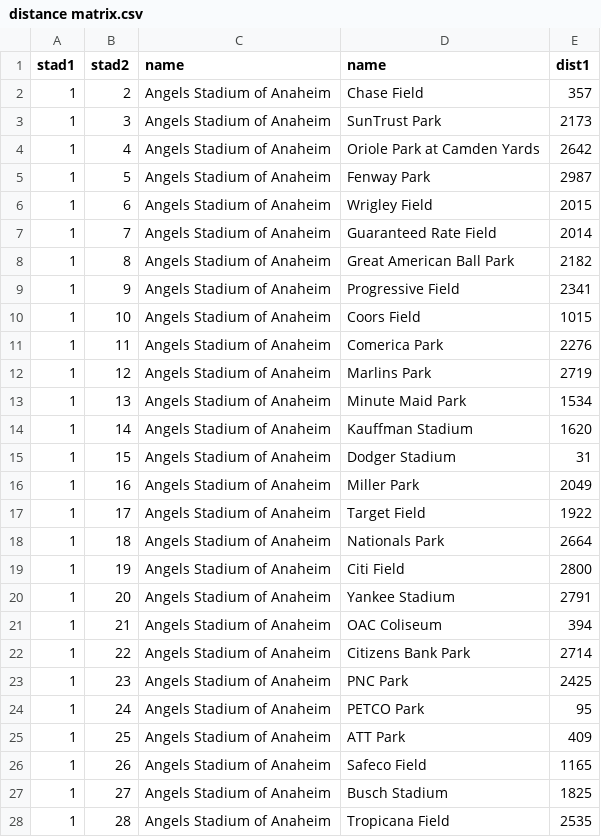
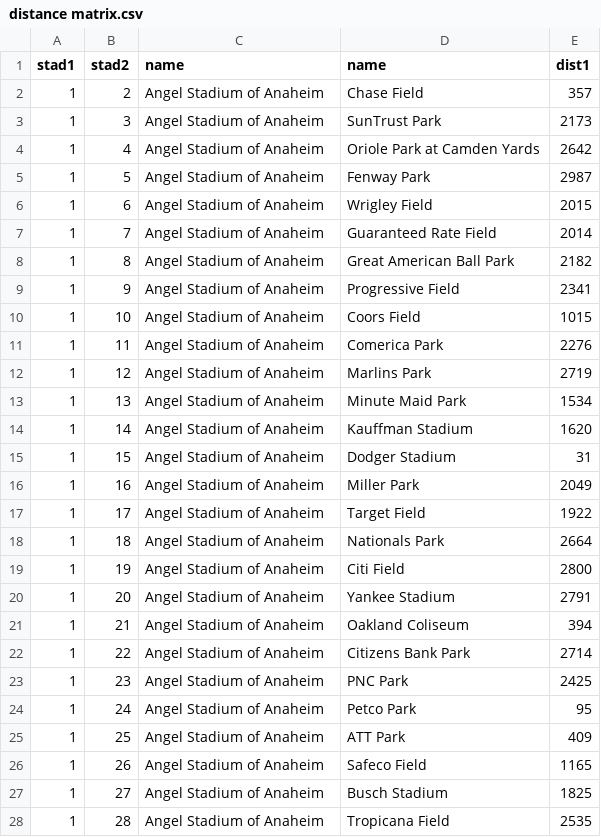
Before and after one commit to SivanMehta/time-travel, a CSV file: data/distance matrix.csv, drawn as a sheet; only a part is shown; the diff covers the shown part only.

Commit message:
Add total distances (#1)
* [git] create gitignore

* [git] start compilation file

* [wip] adding distance to traveled to game to tibble

* [ux] plot total distance for one team

* [refactor] put in a function'

* [wip] add tibble of team names

* [ux] put all teams on the same graph

* [data] remove park tours

```diff
--- a/data/distance matrix.csv
+++ b/data/distance matrix.csv
@@ -1,28 +1,28 @@
 stad1,stad2,name,name,dist1
-1,2,Angels Stadium of Anaheim,Chase Field,357
-1,3,Angels Stadium of Anaheim,SunTrust Park,2173
-1,4,Angels Stadium of Anaheim,Oriole Park at Camden Yards,2642
-1,5,Angels Stadium of Anaheim,Fenway Park,2987
-1,6,Angels Stadium of Anaheim,Wrigley Field,2015
-1,7,Angels Stadium of Anaheim,Guaranteed Rate Field,2014
-1,8,Angels Stadium of Anaheim,Great American Ball Park,2182
-1,9,Angels Stadium of Anaheim,Progressive Field,2341
-1,10,Angels Stadium of Anaheim,Coors Field,1015
-1,11,Angels Stadium of Anaheim,Comerica Park,2276
-1,12,Angels Stadium of Anaheim,Marlins Park,2719
-1,13,Angels Stadium of Anaheim,Minute Maid Park,1534
-1,14,Angels Stadium of Anaheim,Kauffman Stadium,1620
-1,15,Angels Stadium of Anaheim,Dodger Stadium,31
-1,16,Angels Stadium of Anaheim,Miller Park,2049
-1,17,Angels Stadium of Anaheim,Target Field,1922
-1,18,Angels Stadium of Anaheim,Nationals Park,2664
-1,19,Angels Stadium of Anaheim,Citi Field,2800
-1,20,Angels Stadium of Anaheim,Yankee Stadium,2791
-1,21,Angels Stadium of Anaheim,OAC Coliseum,394
-1,22,Angels Stadium of Anaheim,Citizens Bank Park,2714
-1,23,Angels Stadium of Anaheim,PNC Park,2425
-1,24,Angels Stadium of Anaheim,PETCO Park,95
-1,25,Angels Stadium of Anaheim,ATT Park,409
-1,26,Angels Stadium of Anaheim,Safeco Field,1165
-1,27,Angels Stadium of Anaheim,Busch Stadium,1825
-1,28,Angels Stadium of Anaheim,Tropicana Field,2535
+1,2,Angel Stadium of Anaheim,Chase Field,357
+1,3,Angel Stadium of Anaheim,SunTrust Park,2173
+1,4,Angel Stadium of Anaheim,Oriole Park at Camden Yards,2642
+1,5,Angel Stadium of Anaheim,Fenway Park,2987
+1,6,Angel Stadium of Anaheim,Wrigley Field,2015
+1,7,Angel Stadium of Anaheim,Guaranteed Rate Field,2014
+1,8,Angel Stadium of Anaheim,Great American Ball Park,2182
+1,9,Angel Stadium of Anaheim,Progressive Field,2341
+1,10,Angel Stadium of Anaheim,Coors Field,1015
+1,11,Angel Stadium of Anaheim,Comerica Park,2276
+1,12,Angel Stadium of Anaheim,Marlins Park,2719
+1,13,Angel Stadium of Anaheim,Minute Maid Park,1534
+1,14,Angel Stadium of Anaheim,Kauffman Stadium,1620
+1,15,Angel Stadium of Anaheim,Dodger Stadium,31
+1,16,Angel Stadium of Anaheim,Miller Park,2049
+1,17,Angel Stadium of Anaheim,Target Field,1922
+1,18,Angel Stadium of Anaheim,Nationals Park,2664
+1,19,Angel Stadium of Anaheim,Citi Field,2800
+1,20,Angel Stadium of Anaheim,Yankee Stadium,2791
+1,21,Angel Stadium of Anaheim,Oakland Coliseum,394
+1,22,Angel Stadium of Anaheim,Citizens Bank Park,2714
+1,23,Angel Stadium of Anaheim,PNC Park,2425
+1,24,Angel Stadium of Anaheim,Petco Park,95
+1,25,Angel Stadium of Anaheim,ATT Park,409
+1,26,Angel Stadium of Anaheim,Safeco Field,1165
+1,27,Angel Stadium of Anaheim,Busch Stadium,1825
+1,28,Angel Stadium of Anaheim,Tropicana Field,2535
```
Also changed, not shown: 145 edited cells elsewhere in this file, 5 other files.
